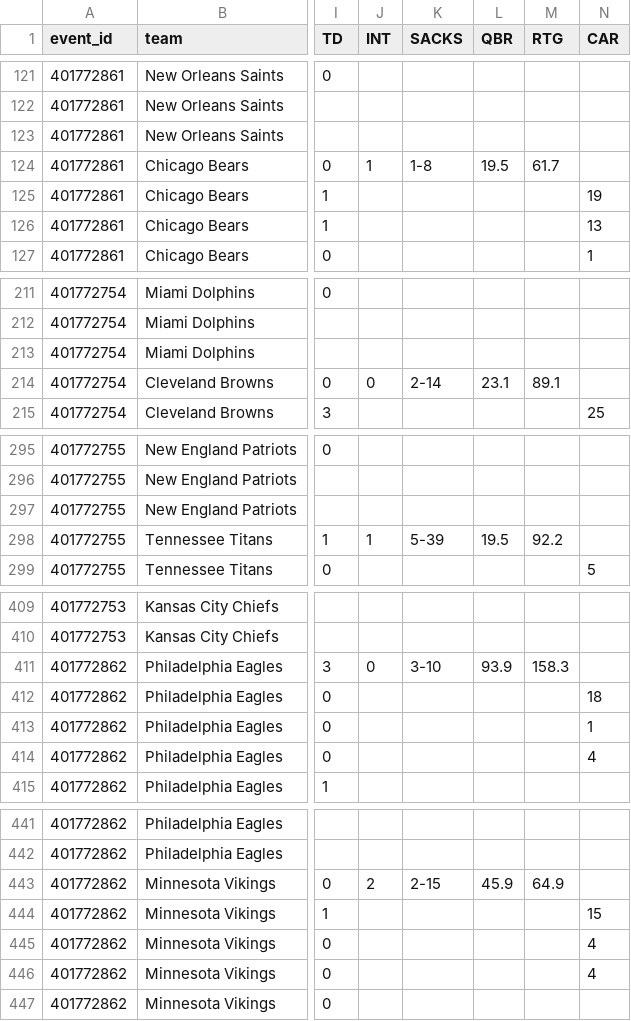
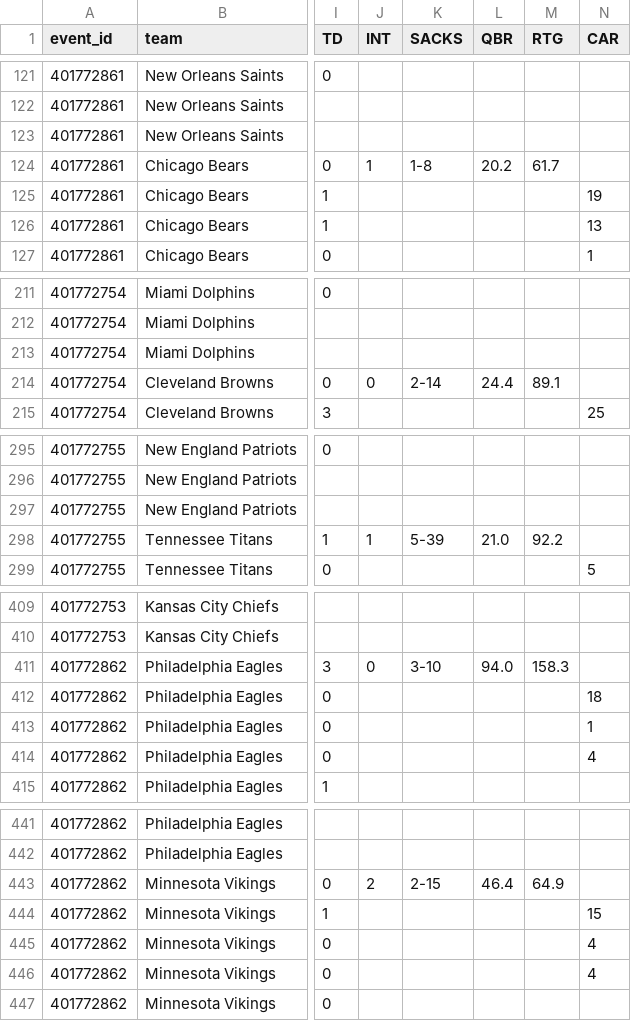
Before and after one commit to rayan-arya/bet-ai, a CSV file: nfl_players_20251019.csv, drawn as a sheet; only a part is shown, gaps mark what is left out; the diff covers the shown part only; the diff names each change by its address in the sheet, - before the commit and + after, or states it on an @@ line.

```diff
--- a/nfl_players_20251019.csv
+++ b/nfl_players_20251019.csv
-L124 (QBR): 19.5
+L124 (QBR): 20.2
-L214 (QBR): 23.1
+L214 (QBR): 24.4
-L298 (QBR): 19.5
+L298 (QBR): 21.0
-L411 (QBR): 93.9
+L411 (QBR): 94.0
-L443 (QBR): 45.9
+L443 (QBR): 46.4
```
Also changed, not shown: 15 edited cells elsewhere in this file, 2 other files.
